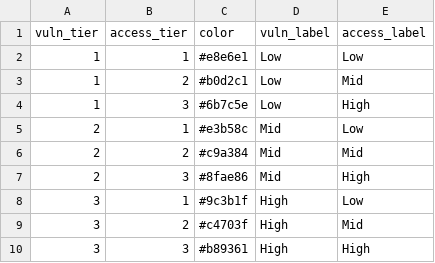
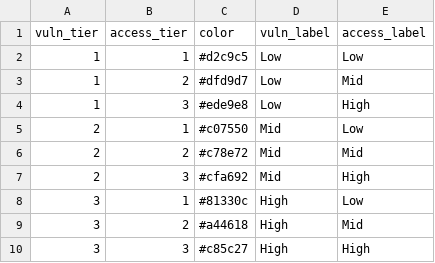
Before and after one commit to miggle711/au-child-neurodevelopmental-analysis, a CSV file: data/processed/bivariate_legend_grid.csv, drawn as a sheet.

Commit message:
Fix chart 16 colourblind-unsafe palette: single hue instead of red/green
- Was two separate hues (orange vuln, green access) crossing into
  confusing, colourblind-unsafe brown/olive blends
- Now one warm hue: vulnerability drives intensity, access modifies it
- Low-vulnerability states stay pale regardless of access (was reading
  as falsely alarming for WA/NSW)
- NT is now unambiguously the darkest/most saturated cell

```diff
--- a/data/processed/bivariate_legend_grid.csv
+++ b/data/processed/bivariate_legend_grid.csv
@@ -1,10 +1,10 @@
 vuln_tier,access_tier,color,vuln_label,access_label
-1,1,#e8e6e1,Low,Low
-1,2,#b0d2c1,Low,Mid
-1,3,#6b7c5e,Low,High
-2,1,#e3b58c,Mid,Low
-2,2,#c9a384,Mid,Mid
-2,3,#8fae86,Mid,High
-3,1,#9c3b1f,High,Low
-3,2,#c4703f,High,Mid
-3,3,#b89361,High,High
+1,1,#d2c9c5,Low,Low
+1,2,#dfd9d7,Low,Mid
+1,3,#ede9e8,Low,High
+2,1,#c07550,Mid,Low
+2,2,#c78e72,Mid,Mid
+2,3,#cfa692,Mid,High
+3,1,#81330c,High,Low
+3,2,#a44618,High,Mid
+3,3,#c85c27,High,High
```
Also changed, not shown: data/processed/bivariate_vulnerability_access_state.csv, 3 other files.
